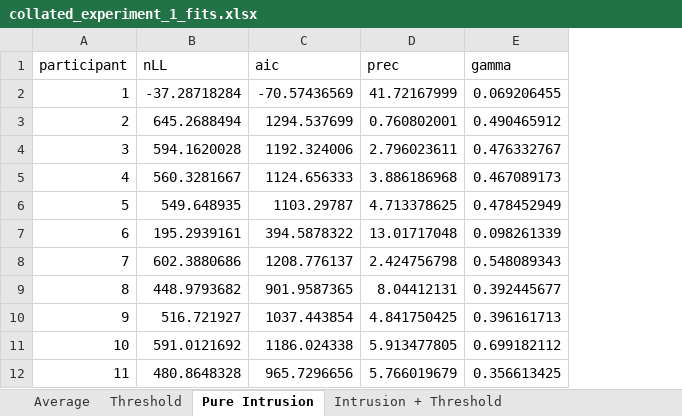
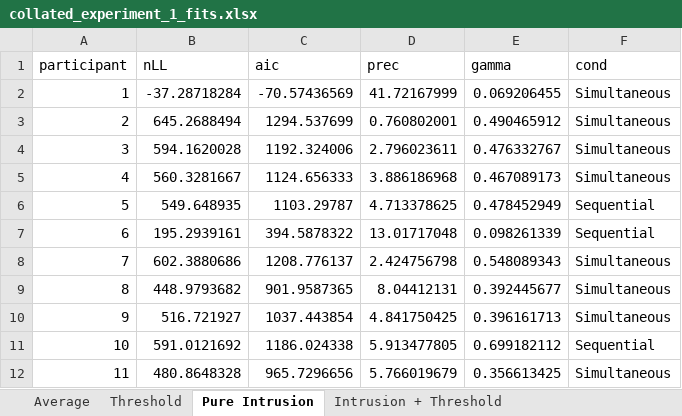
Before and after one commit to jaszhou1/sourcemem_online, an Excel workbook: analysis/models/R/experiment_1/output/collated_experiment_1_fits.xlsx, sheet Pure Intrusion, drawn as a sheet; only a part is shown; values as stored, in another font and other column widths than the file's, no borders; the diff names each change by its address in the sheet, - before the commit and + after, or states it on an @@ line.

Commit message:
Final draft of intrusion paper

```diff
--- a/analysis/models/R/experiment_1/output/collated_experiment_1_fits.xlsx (sheet Pure Intrusion)
+++ b/analysis/models/R/experiment_1/output/collated_experiment_1_fits.xlsx (sheet Pure Intrusion)
+column F (cond), rows 2-12: Simultaneous | Simultaneous | Simultaneous | Simultaneous | Sequential | Sequential | Simultaneous | Simultaneous | Simultaneous | Sequential | Simultaneous
```
Also changed, not shown: sheet Threshold, sheet Intrusion + Threshold, sheet Intrusion, Different Precision, sheet Temporal, sheet Spatiotemporal, 12 other files.
